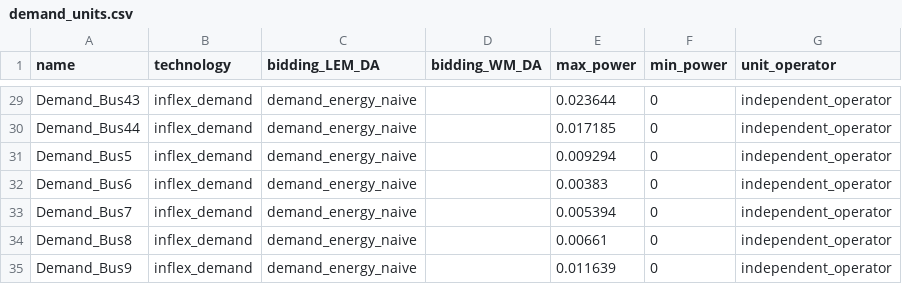
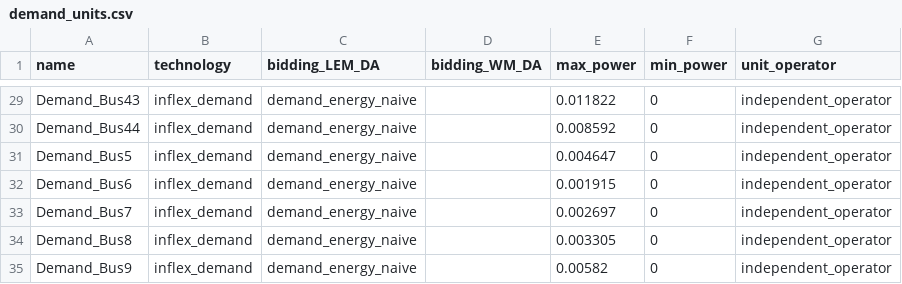
Before and after one commit to hhuang-fzj/assume_FZJ_HH, a CSV file: examples/inputs/LocalRetailer_test/demand_units.csv, drawn as a sheet; only a part is shown, gaps mark what is left out; the diff covers the shown part only; the diff names each change by its address in the sheet, - before the commit and + after, or states it on an @@ line.

```diff
--- a/examples/inputs/LocalRetailer_test/demand_units.csv
+++ b/examples/inputs/LocalRetailer_test/demand_units.csv
-E29 (max_power): 0.023644
+E29 (max_power): 0.011822
-E30 (max_power): 0.017185
+E30 (max_power): 0.008592
-E31 (max_power): 0.009294
+E31 (max_power): 0.004647
-E32 (max_power): 0.00383
+E32 (max_power): 0.001915
-E33 (max_power): 0.005394
+E33 (max_power): 0.002697
-E34 (max_power): 0.00661
+E34 (max_power): 0.003305
-E35 (max_power): 0.011639
+E35 (max_power): 0.00582
```
Also changed, not shown: 27 edited cells elsewhere in this file, examples/inputs/LocalRetailer_test/alpha_sweep.csv, examples/inputs/LocalRetailer_test/forecasts_df.csv, 12 other files.
